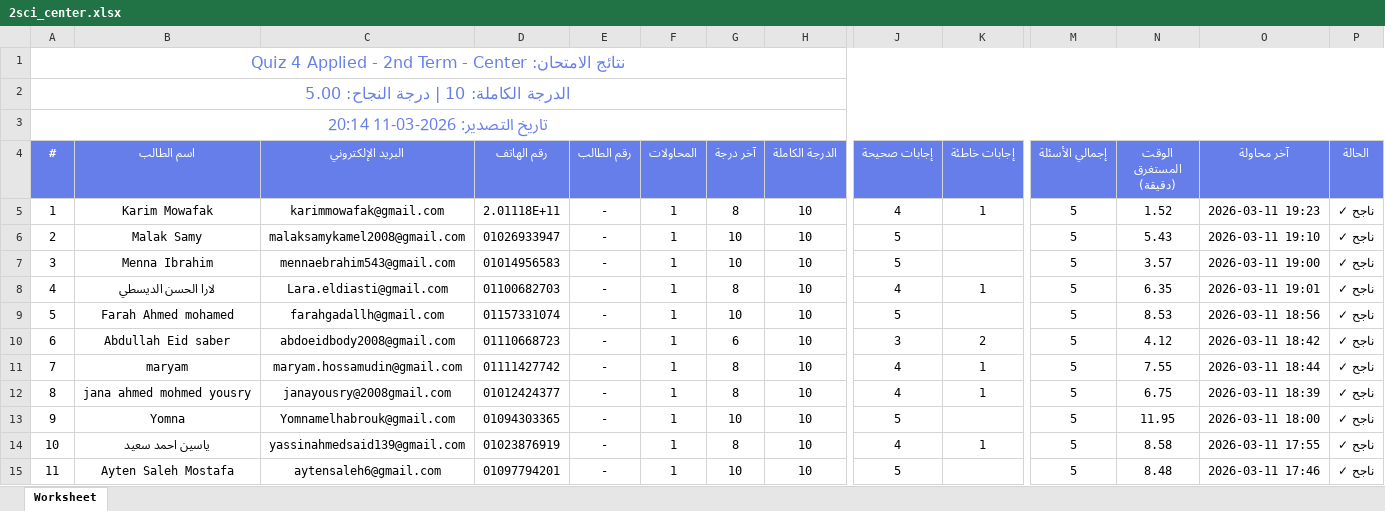
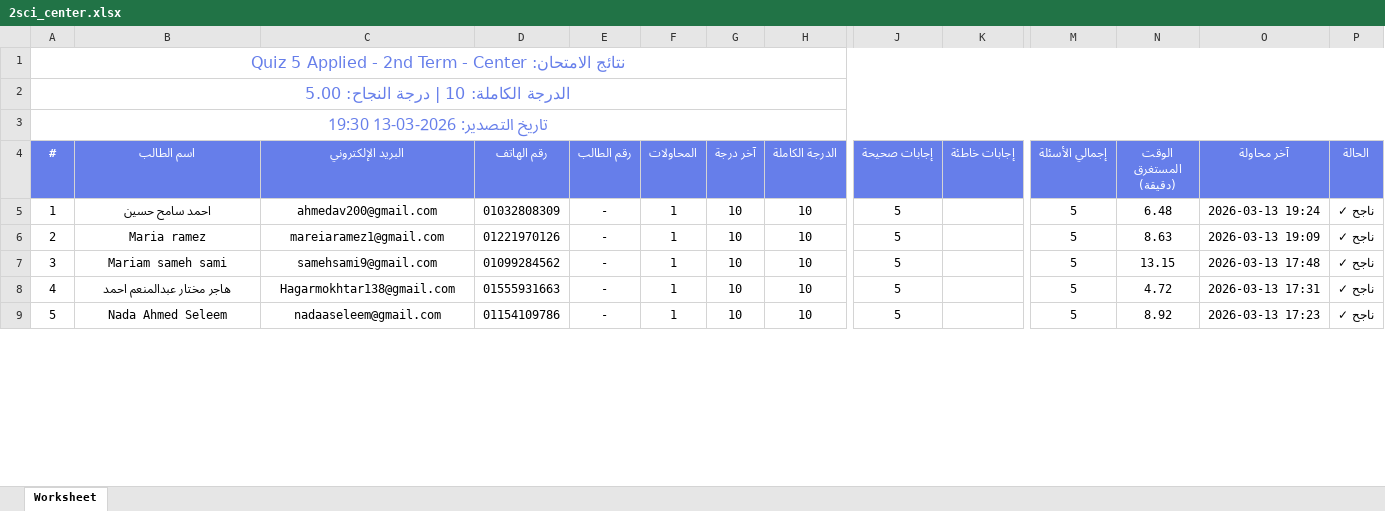
Before and after one commit to Harvovich/Marks-csv, an Excel workbook: 2sci_center.xlsx, sheet Worksheet, drawn as a sheet; only a part is shown, gaps mark what is left out; values as stored, in another font and other column widths than the file's, no borders; removed rows and columns are numbered as before the commit, all else as after; rows hold the shown columns only; the diff covers the shown part only; the diff names each change by its address in the sheet, - before the commit and + after, or states it on an @@ line.

```diff
--- a/2sci_center.xlsx (sheet Worksheet)
+++ b/2sci_center.xlsx (sheet Worksheet)
@@ column A (#) renumbered from row 1 down @@
-row 5: 1 | Karim Mowafak | karimmowafak@gmail.com | 2.01118E+11 | - | 1 | 8 | 10 | 4 | 1 | 5 | 1.52 | 2026-03-11 19:23 | ناجح ✓
-B5 (اسم الطالب): Malak Samy
+B5 (اسم الطالب): احمد سامح حسين
-C5 (البريد الإلكتروني): malaksamykamel2008@gmail.com
+C5 (البريد الإلكتروني): ahmedav200@gmail.com
-D5 (رقم الهاتف): 01026933947
+D5 (رقم الهاتف): 01032808309
-N5 (الوقت المستغرق (دقيقة)): 5.43
+N5 (الوقت المستغرق (دقيقة)): 6.48
-O5 (آخر محاولة): 2026-03-11 19:10
+O5 (آخر محاولة): 2026-03-13 19:24
-B6 (اسم الطالب): Menna Ibrahim
+B6 (اسم الطالب): Maria ramez
-C6 (البريد الإلكتروني): mennaebrahim543@gmail.com
+C6 (البريد الإلكتروني): mareiaramez1@gmail.com
-D6 (رقم الهاتف): 01014956583
+D6 (رقم الهاتف): 01221970126
-N6 (الوقت المستغرق (دقيقة)): 3.57
+N6 (الوقت المستغرق (دقيقة)): 8.63
-O6 (آخر محاولة): 2026-03-11 19:00
+O6 (آخر محاولة): 2026-03-13 19:09
-row 8: 4 | لارا الحسن الديسطي | Lara.eldiasti@gmail.com | 01100682703 | - | 1 | 8 | 10 | 4 | 1 | 5 | 6.35 | 2026-03-11 19:01 | ناجح ✓
-B7 (اسم الطالب): Farah Ahmed mohamed
+B7 (اسم الطالب): Mariam sameh sami
-C7 (البريد الإلكتروني): farahgadallh@gmail.com
+C7 (البريد الإلكتروني): samehsami9@gmail.com
-D7 (رقم الهاتف): 01157331074
+D7 (رقم الهاتف): 01099284562
-N7 (الوقت المستغرق (دقيقة)): 8.53
+N7 (الوقت المستغرق (دقيقة)): 13.15
-O7 (آخر محاولة): 2026-03-11 18:56
+O7 (آخر محاولة): 2026-03-13 17:48
-row 10: 6 | Abdullah Eid saber | abdoeidbody2008@gmail.com | 01110668723 | - | 1 | 6 | 10 | 3 | 2 | 5 | 4.12 | 2026-03-11 18:42 | ناجح ✓
-row 11: 7 | maryam | maryam.hossamudin@gmail.com | 01111427742 | - | 1 | 8 | 10 | 4 | 1 | 5 | 7.55 | 2026-03-11 18:44 | ناجح ✓
-row 12: 8 | jana ahmed mohmed yousry | janayousry@2008gmail.com | 01012424377 | - | 1 | 8 | 10 | 4 | 1 | 5 | 6.75 | 2026-03-11 18:39 | ناجح ✓
-B8 (اسم الطالب): Yomna
+B8 (اسم الطالب): هاجر مختار عبدالمنعم احمد
-C8 (البريد الإلكتروني): Yomnamelhabrouk@gmail.com
+C8 (البريد الإلكتروني): Hagarmokhtar138@gmail.com
-D8 (رقم الهاتف): 01094303365
+D8 (رقم الهاتف): 01555931663
-N8 (الوقت المستغرق (دقيقة)): 11.95
+N8 (الوقت المستغرق (دقيقة)): 4.72
-O8 (آخر محاولة): 2026-03-11 18:00
+O8 (آخر محاولة): 2026-03-13 17:31
-row 14: 10 | ياسين احمد سعيد | yassinahmedsaid139@gmail.com | 01023876919 | - | 1 | 8 | 10 | 4 | 1 | 5 | 8.58 | 2026-03-11 17:55 | ناجح ✓
-B9 (اسم الطالب): Ayten Saleh Mostafa
+B9 (اسم الطالب): Nada Ahmed Seleem
-C9 (البريد الإلكتروني): aytensaleh6@gmail.com
+C9 (البريد الإلكتروني): nadaaseleem@gmail.com
-D9 (رقم الهاتف): 01097794201
+D9 (رقم الهاتف): 01154109786
-N9 (الوقت المستغرق (دقيقة)): 8.48
+N9 (الوقت المستغرق (دقيقة)): 8.92
-O9 (آخر محاولة): 2026-03-11 17:46
+O9 (آخر محاولة): 2026-03-13 17:23
```
Also changed, not shown: 21 removed rows and 62 edited cells elsewhere in this sheet, 2sci_online.xlsx.
